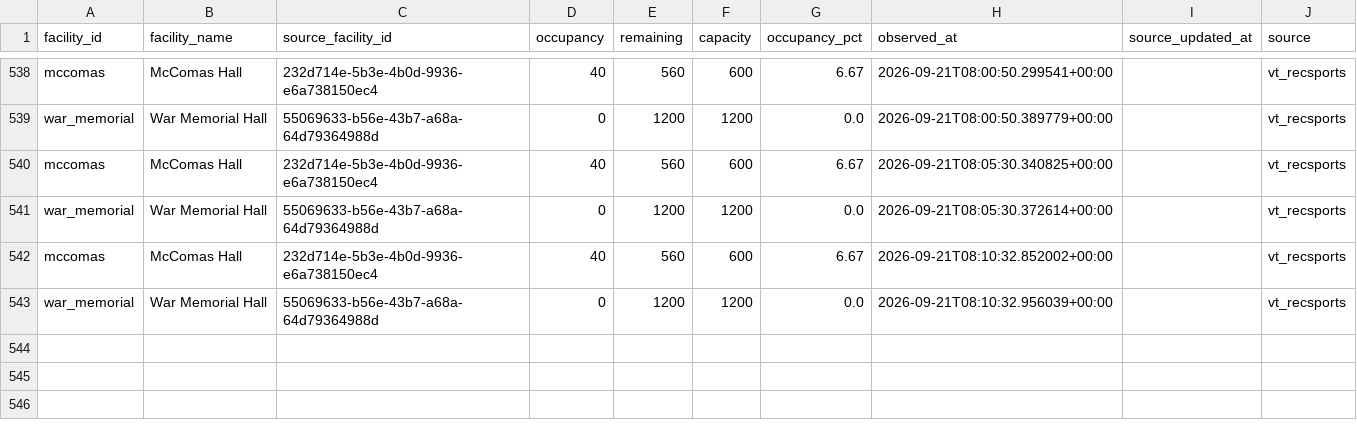
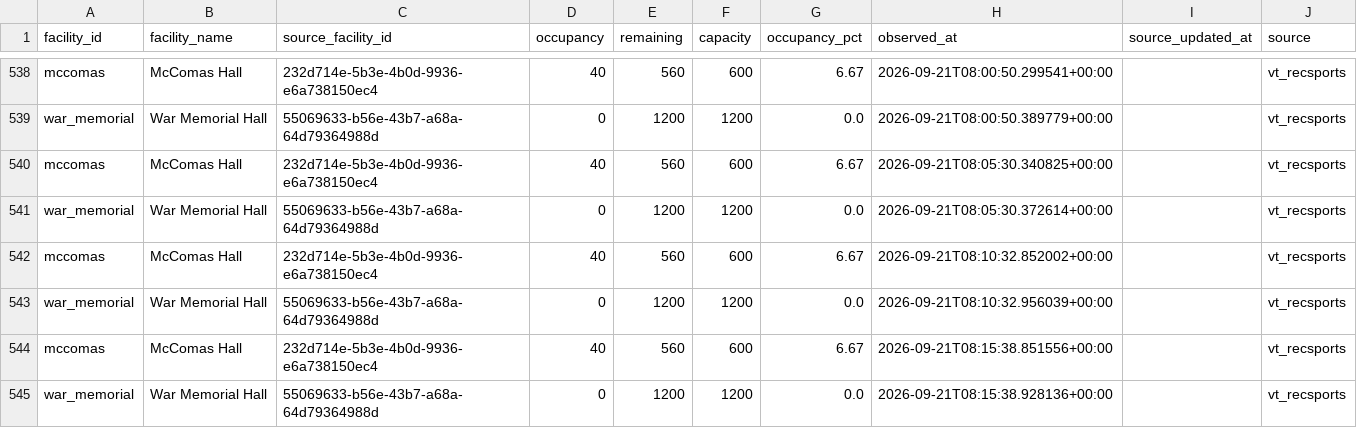
Before and after one commit to owenhoagie/vthacks14-gymbuddy, a CSV file: history.csv, drawn as a sheet; only a part is shown, gaps mark what is left out.

```diff
--- a/history.csv
+++ b/history.csv
@@ -543 +543,3 @@ mccomas,McComas Hall,232d714e-5b3e-4b0d-9936-e6a738150ec4,40,560,600,6.67,2026-0
 war_memorial,War Memorial Hall,55069633-b56e-43b7-a68a-64d79364988d,0,1200,1200,0.0,2026-09-21T08:10:32.956039+00:00,,vt_recsports
+mccomas,McComas Hall,232d714e-5b3e-4b0d-9936-e6a738150ec4,40,560,600,6.67,2026-09-21T08:15:38.851556+00:00,,vt_recsports
+war_memorial,War Memorial Hall,55069633-b56e-43b7-a68a-64d79364988d,0,1200,1200,0.0,2026-09-21T08:15:38.928136+00:00,,vt_recsports
```
Also changed, not shown: 1 other file.
